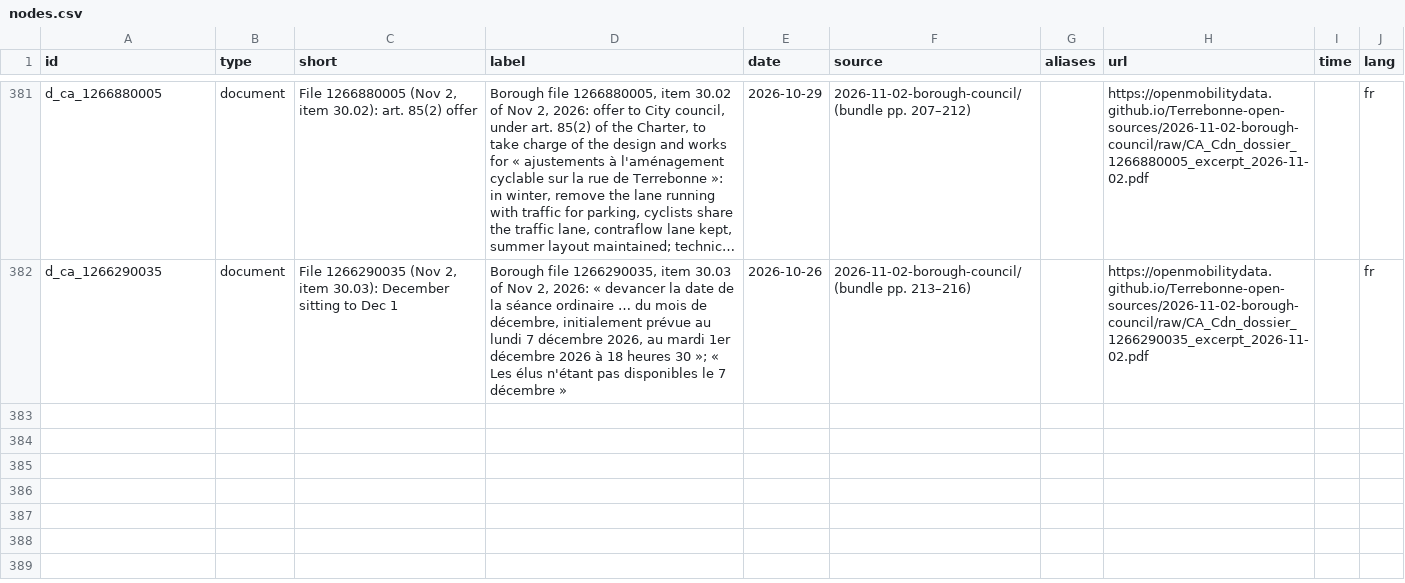
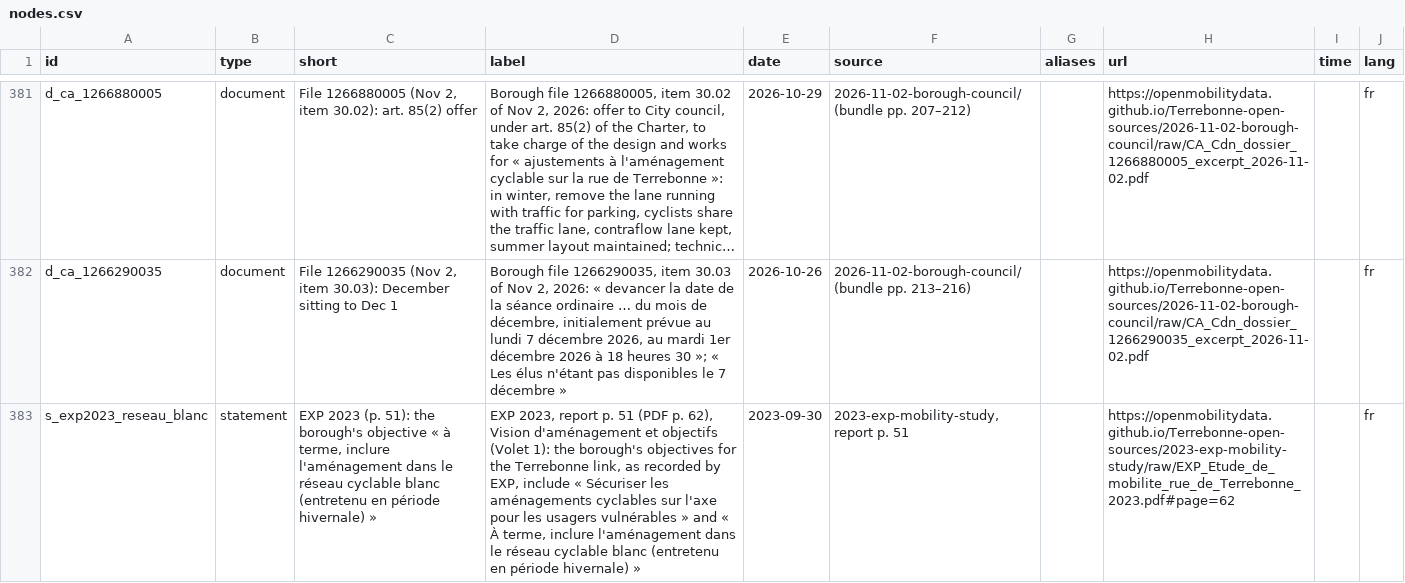
Before and after one commit to OpenMobilityData/Terrebonne-open-sources, a CSV file: 2026-evidence-graph/nodes.csv, drawn as a sheet; only a part is shown, gaps mark what is left out; long unchanged cells end in …; the diff names each change by its address in the sheet, - before the commit and + after, or states it on an @@ line.

```diff
--- a/2026-evidence-graph/nodes.csv
+++ b/2026-evidence-graph/nodes.csv
+row 383: s_exp2023_reseau_blanc | statement | EXP 2023 (p. 51): the borough's objective « à terme, inclure l'aménagement dans le réseau cyclable blanc (entretenu en période hivernale) » | EXP 2023, report p. 51 (PDF p. 62), Vision d'aménagement et objectifs (Volet 1): the borough's objectives for the Terrebonne link, as recorded by EXP, include « Sécuriser les aménagements cyclables sur l'axe pour les usagers vulnérables » and « À terme, inclure l'aménagement dans le réseau cyclable blanc (entretenu en période hivernale) » | 2023-09-30 | 2023-exp-mobility-study, report p. 51 |  | https://openmobilitydata.github.io/Terrebonne-open-sources/2023-exp-mobility-study/raw/EXP_Etude_de_mobilite_rue_de_Terrebonne_2023.pdf#page=62 |  | fr
```
Also changed, not shown: 2026-evidence-graph/edges.csv, 5 other files.
